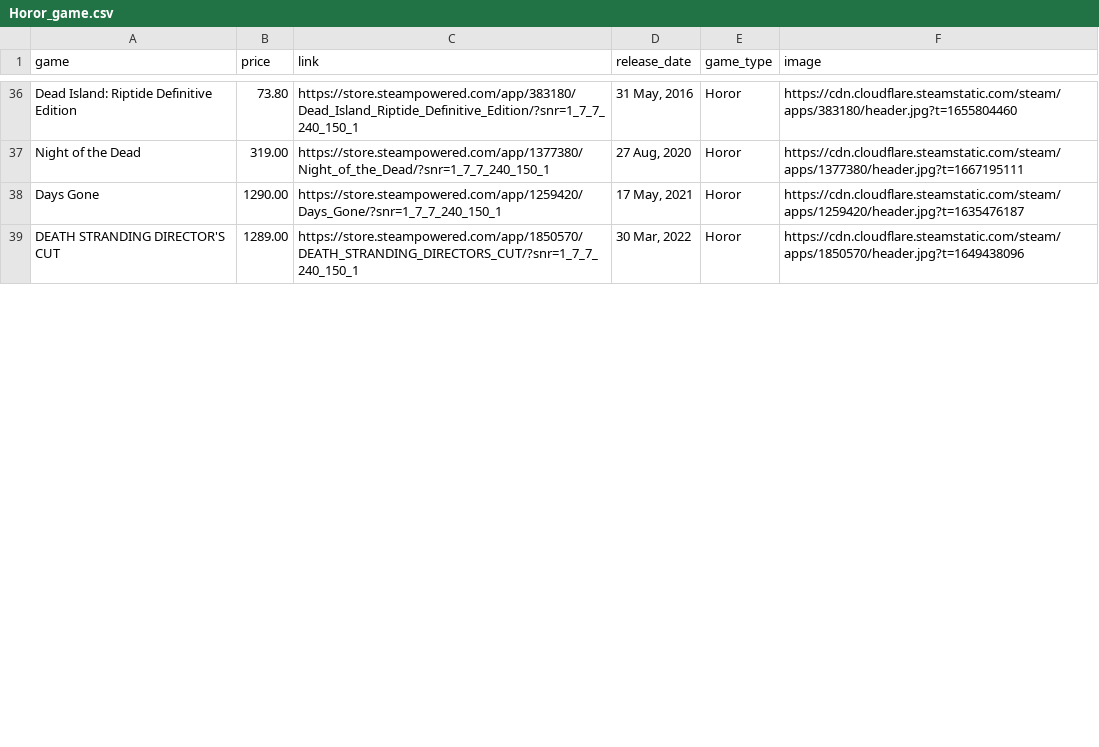
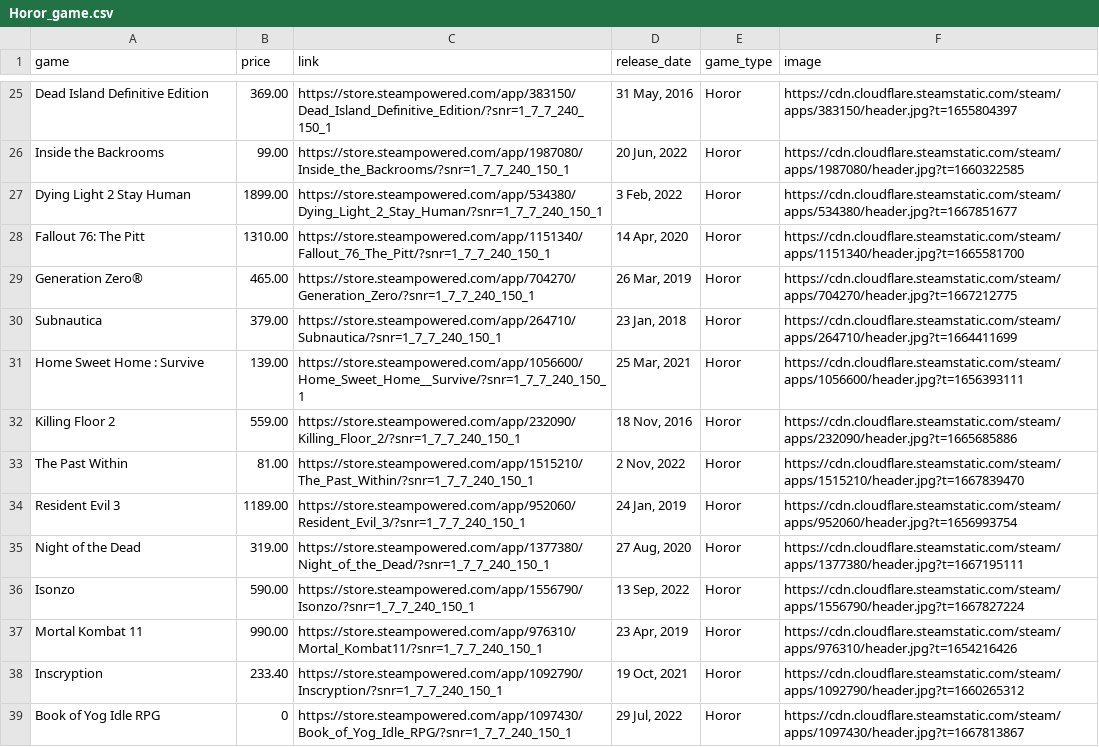
Before and after one commit to Petkub/steamWebScraping, a CSV file: csv_file/Horor_game.csv, drawn as a sheet; only a part is shown, gaps mark what is left out; the shorter side is filled out with more unchanged rows; addresses are those after the commit; the diff covers the shown part only; the diff names each change by its address in the sheet, - before the commit and + after, or states it on an @@ line.

```diff
--- a/csv_file/Horor_game.csv
+++ b/csv_file/Horor_game.csv
-A25 (game): Dead Island: Riptide Definitive Edition
+A25 (game): Dead Island Definitive Edition
-B25 (price): 73.80
+B25 (price): 369.00
-C25 (link): https://store.steampowered.com/app/383180/Dead_Island_Riptide_Definitive_Edition/?snr=1_7_7_240_150_1
+C25 (link): https://store.steampowered.com/app/383150/Dead_Island_Definitive_Edition/?snr=1_7_7_240_150_1
-F25 (image): https://cdn.cloudflare.steamstatic.com/steam/apps/383180/header.jpg?t=1655804460
+F25 (image): https://cdn.cloudflare.steamstatic.com/steam/apps/383150/header.jpg?t=1655804397
@@ row 47 moved to row 26: Inside the Backrooms @@
+row 27: Dying Light 2 Stay Human | 1899.00 | https://store.steampowered.com/app/534380/Dying_Light_2_Stay_Human/?snr=1_7_7_240_150_1 | 3 Feb, 2022 | Horor | https://cdn.cloudflare.steamstatic.com/steam/apps/534380/header.jpg?t=1667851677
@@ row 21 moved to row 28: Fallout 76: The Pitt @@
@@ row 26 moved to row 30: Subnautica @@
@@ row 30 moved to row 31: Home Sweet Home : Survive @@
@@ row 27 moved to row 32: Killing Floor 2 @@
+row 33: The Past Within | 81.00 | https://store.steampowered.com/app/1515210/The_Past_Within/?snr=1_7_7_240_150_1 | 2 Nov, 2022 | Horor | https://cdn.cloudflare.steamstatic.com/steam/apps/1515210/header.jpg?t=1667839470
+row 34: Resident Evil 3 | 1189.00 | https://store.steampowered.com/app/952060/Resident_Evil_3/?snr=1_7_7_240_150_1 | 24 Jan, 2019 | Horor | https://cdn.cloudflare.steamstatic.com/steam/apps/952060/header.jpg?t=1656993754
@@ row 38 moved to row 13: Days Gone @@
+row 36: Isonzo | 590.00 | https://store.steampowered.com/app/1556790/Isonzo/?snr=1_7_7_240_150_1 | 13 Sep, 2022 | Horor | https://cdn.cloudflare.steamstatic.com/steam/apps/1556790/header.jpg?t=1667827224
+row 37: Mortal Kombat 11 | 990.00 | https://store.steampowered.com/app/976310/Mortal_Kombat11/?snr=1_7_7_240_150_1 | 23 Apr, 2019 | Horor | https://cdn.cloudflare.steamstatic.com/steam/apps/976310/header.jpg?t=1654216426
@@ row 23 moved to row 38: Inscryption @@
+row 39: Book of Yog Idle RPG | 0 | https://store.steampowered.com/app/1097430/Book_of_Yog_Idle_RPG/?snr=1_7_7_240_150_1 | 29 Jul, 2022 | Horor | https://cdn.cloudflare.steamstatic.com/steam/apps/1097430/header.jpg?t=1667813867
```
Also changed, not shown: 7 added rows, 13 removed rows and 14 moved rows elsewhere in this file, csv_file/Adventure_game.csv, csv_file/FPS_game.csv, 33 other files.
